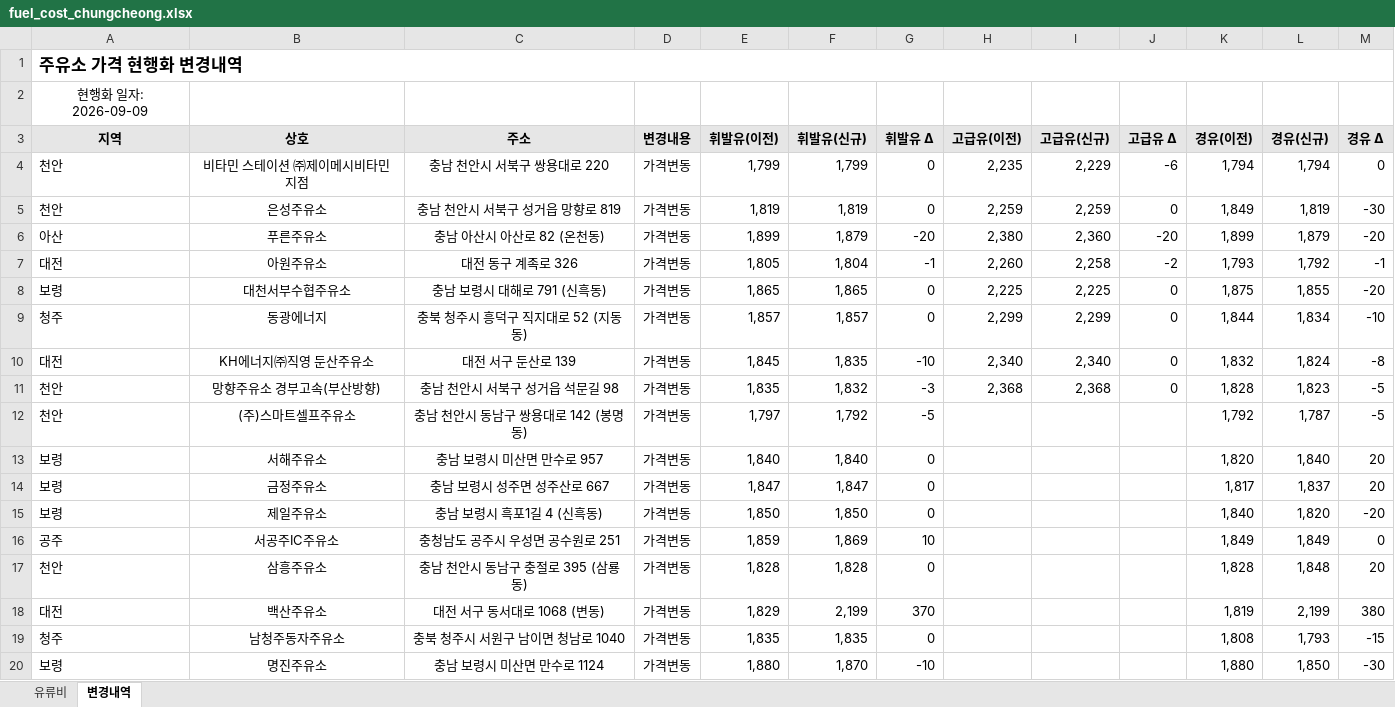
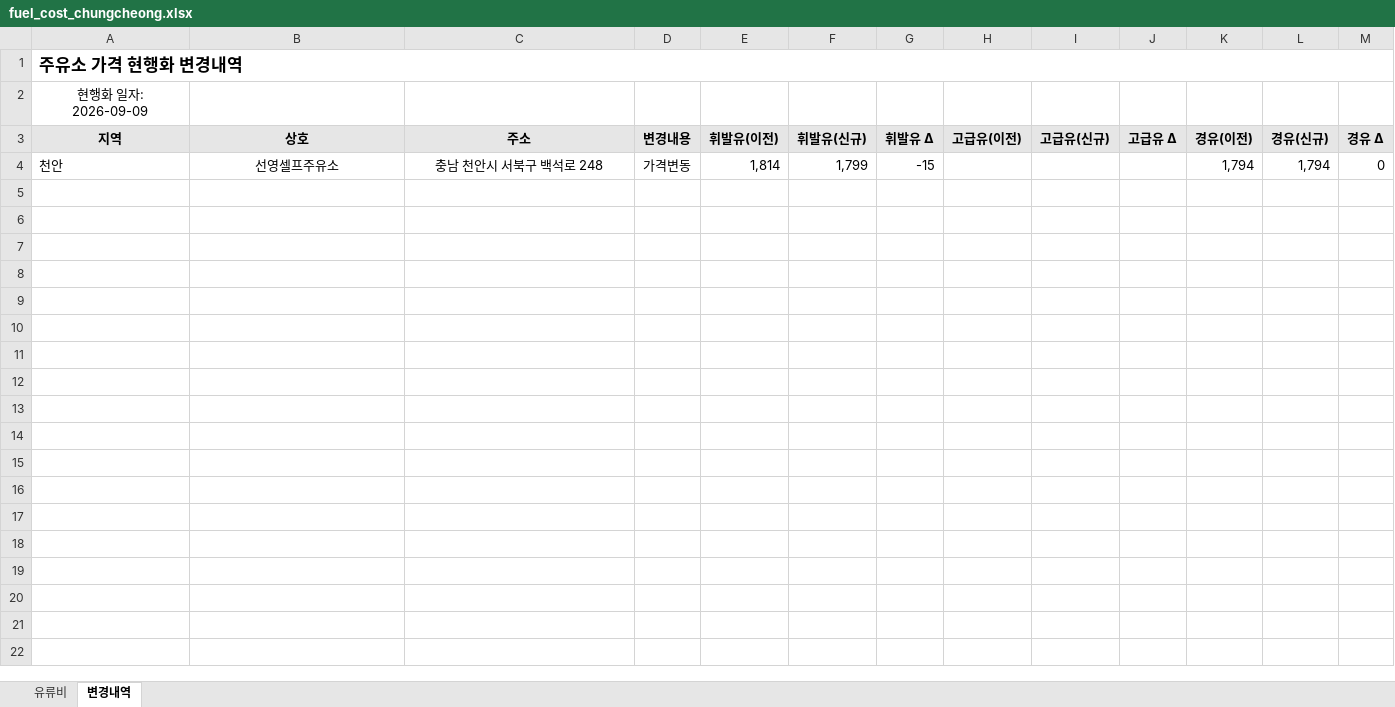
Before and after one commit to krwizxp/fcupdater, an Excel workbook: fuel_cost_chungcheong.xlsx, sheet 변경내역, drawn as a sheet; only a part is shown; values as stored, in another font and other column widths than the file's, no borders; conditional formats not drawn; the diff covers the shown part only; the diff names each change by its address in the sheet, - before the commit and + after, or states it on an @@ line.

```diff
--- a/fuel_cost_chungcheong.xlsx (sheet 변경내역)
+++ b/fuel_cost_chungcheong.xlsx (sheet 변경내역)
-B4 (상호): 비타민 스테이션 ㈜제이메시비타민지점
+B4 (상호): 선영셀프주유소
-C4 (주소): 충남 천안시 서북구 쌍용대로 220
+C4 (주소): 충남 천안시 서북구 백석로 248
-E4 (휘발유(이전)): 1,799
+E4 (휘발유(이전)): 1,814
-G4 (휘발유 Δ): 0
+G4 (휘발유 Δ): -15
-H4 (고급유(이전)): 2,235
+H4 (고급유(이전)): (empty)
-I4 (고급유(신규)): 2,229
+I4 (고급유(신규)): (empty)
-J4 (고급유 Δ): -6
+J4 (고급유 Δ): (empty)
-row 5: 천안 | 은성주유소 | 충남 천안시 서북구 성거읍 망향로 819 | 가격변동 | 1,819 | 1,819 | 0 | 2,259 | 2,259 | 0 | 1,849 | 1,819 | -30
-row 6: 아산 | 푸른주유소 | 충남 아산시 아산로 82 (온천동) | 가격변동 | 1,899 | 1,879 | -20 | 2,380 | 2,360 | -20 | 1,899 | 1,879 | -20
-row 7: 대전 | 아원주유소 | 대전 동구 계족로 326 | 가격변동 | 1,805 | 1,804 | -1 | 2,260 | 2,258 | -2 | 1,793 | 1,792 | -1
-row 8: 보령 | 대천서부수협주유소 | 충남 보령시 대해로 791 (신흑동) | 가격변동 | 1,865 | 1,865 | 0 | 2,225 | 2,225 | 0 | 1,875 | 1,855 | -20
-row 9: 청주 | 동광에너지 | 충북 청주시 흥덕구 직지대로 52 (지동동) | 가격변동 | 1,857 | 1,857 | 0 | 2,299 | 2,299 | 0 | 1,844 | 1,834 | -10
-row 10: 대전 | KH에너지㈜직영 둔산주유소 | 대전 서구 둔산로 139 | 가격변동 | 1,845 | 1,835 | -10 | 2,340 | 2,340 | 0 | 1,832 | 1,824 | -8
-row 11: 천안 | 망향주유소 경부고속(부산방향) | 충남 천안시 서북구 성거읍 석문길 98 | 가격변동 | 1,835 | 1,832 | -3 | 2,368 | 2,368 | 0 | 1,828 | 1,823 | -5
-row 12: 천안 | (주)스마트셀프주유소 | 충남 천안시 동남구 쌍용대로 142 (봉명동) | 가격변동 | 1,797 | 1,792 | -5 |  |  |  | 1,792 | 1,787 | -5
-row 13: 보령 | 서해주유소 | 충남 보령시 미산면 만수로 957 | 가격변동 | 1,840 | 1,840 | 0 |  |  |  | 1,820 | 1,840 | 20
-row 14: 보령 | 금정주유소 | 충남 보령시 성주면 성주산로 667 | 가격변동 | 1,847 | 1,847 | 0 |  |  |  | 1,817 | 1,837 | 20
-row 15: 보령 | 제일주유소 | 충남 보령시 흑포1길 4 (신흑동) | 가격변동 | 1,850 | 1,850 | 0 |  |  |  | 1,840 | 1,820 | -20
-row 16: 공주 | 서공주IC주유소 | 충청남도 공주시 우성면 공수원로 251 | 가격변동 | 1,859 | 1,869 | 10 |  |  |  | 1,849 | 1,849 | 0
-row 17: 천안 | 삼흥주유소 | 충남 천안시 동남구 충절로 395 (삼룡동) | 가격변동 | 1,828 | 1,828 | 0 |  |  |  | 1,828 | 1,848 | 20
-row 18: 대전 | 백산주유소 | 대전 서구 동서대로 1068 (변동) | 가격변동 | 1,829 | 2,199 | 370 |  |  |  | 1,819 | 2,199 | 380
-row 19: 청주 | 남청주동자주유소 | 충북 청주시 서원구 남이면 청남로 1040 | 가격변동 | 1,835 | 1,835 | 0 |  |  |  | 1,808 | 1,793 | -15
-row 20: 보령 | 명진주유소 | 충남 보령시 미산면 만수로 1124 | 가격변동 | 1,880 | 1,870 | -10 |  |  |  | 1,880 | 1,850 | -30
```
Also changed, not shown: 40 removed rows elsewhere in this sheet, sheet 유류비, formulas that keep their value, 3 other files.
